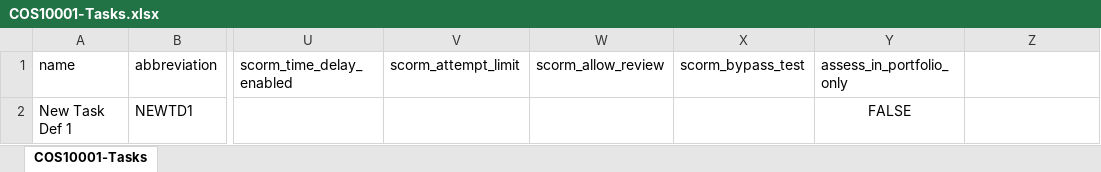
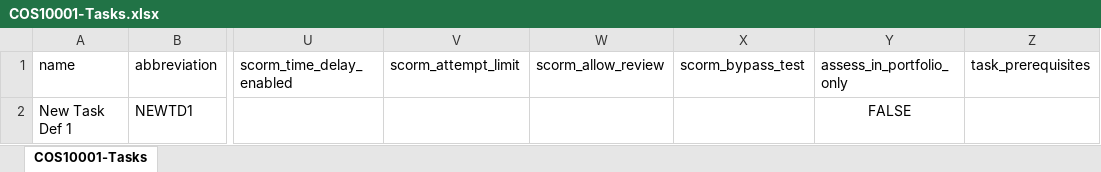
Before and after one commit to doubtfire-lms/doubtfire-api, an Excel workbook: test_files/csv_test_files/COS10001-Tasks.xlsx, sheet COS10001-Tasks, drawn as a sheet; only a part is shown, gaps mark what is left out; values as stored, in another font and other column widths than the file's, no borders; the diff names each change by its address in the sheet, - before the commit and + after, or states it on an @@ line.

Commit message:
feat: enable import of task prerequisites

```diff
--- a/test_files/csv_test_files/COS10001-Tasks.xlsx (sheet COS10001-Tasks)
+++ b/test_files/csv_test_files/COS10001-Tasks.xlsx (sheet COS10001-Tasks)
-Z1: (empty)
+Z1: task_prerequisites
```
Also changed, not shown: 6 other files.
